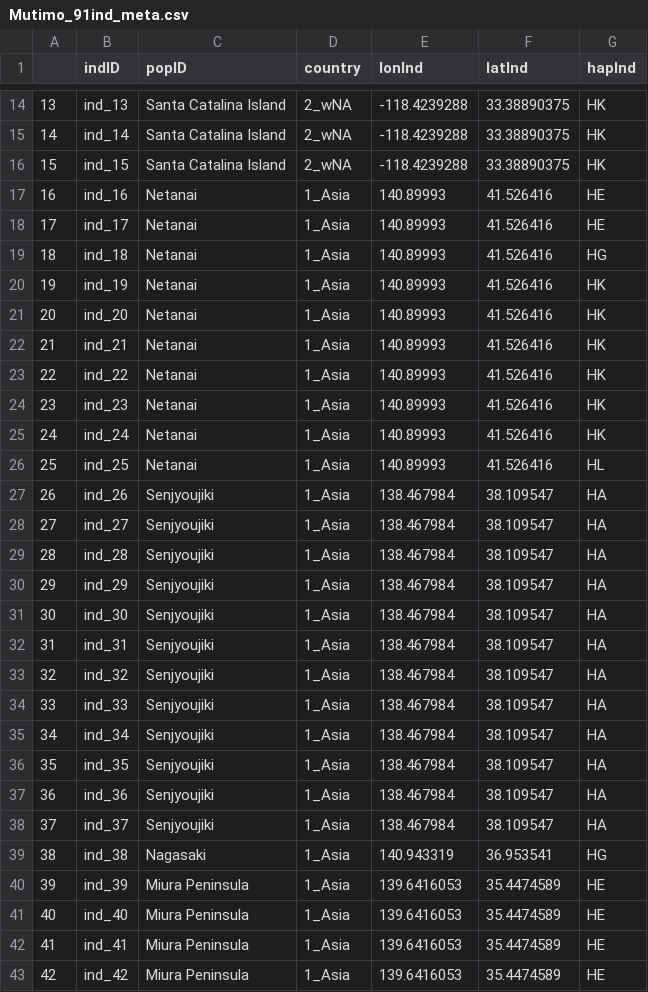
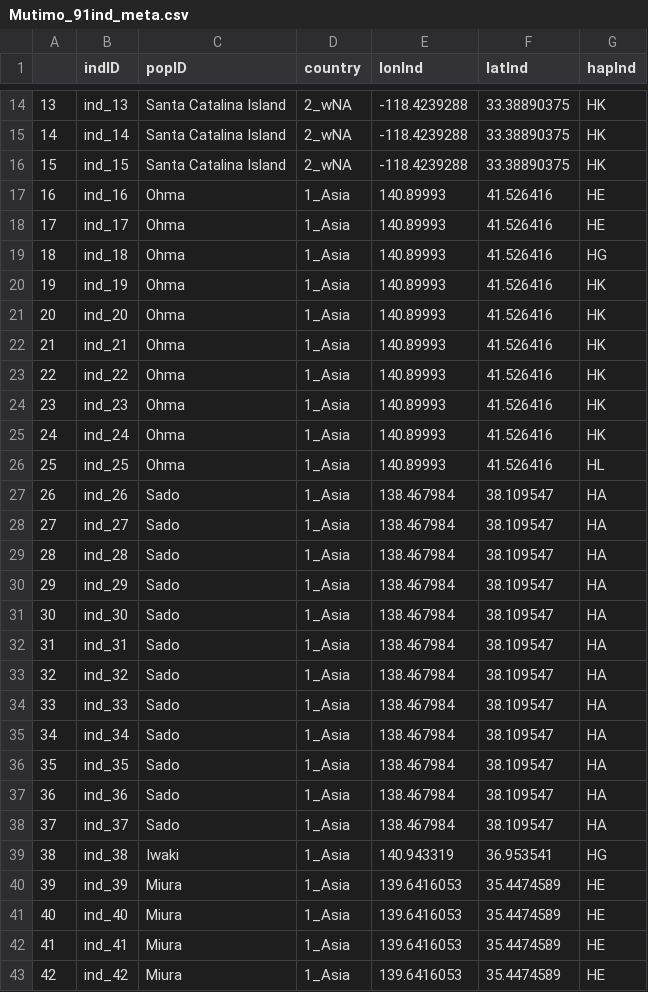
Before and after one commit to esotka/gigas-popgen, a CSV file: ABC_input/Mutimo_cylindricus/Mutimo_91ind_meta.csv, drawn as a sheet; only a part is shown, gaps mark what is left out; the diff covers the shown part only.

```diff
--- a/ABC_input/Mutimo_cylindricus/Mutimo_91ind_meta.csv
+++ b/ABC_input/Mutimo_cylindricus/Mutimo_91ind_meta.csv
@@ -16,28 +16,28 @@
 15,ind_15,Santa Catalina Island,2_wNA,-118.4239288,33.38890375,HK
-16,ind_16,Netanai,1_Asia,140.89993,41.526416,HE
-17,ind_17,Netanai,1_Asia,140.89993,41.526416,HE
-18,ind_18,Netanai,1_Asia,140.89993,41.526416,HG
-19,ind_19,Netanai,1_Asia,140.89993,41.526416,HK
-20,ind_20,Netanai,1_Asia,140.89993,41.526416,HK
-21,ind_21,Netanai,1_Asia,140.89993,41.526416,HK
-22,ind_22,Netanai,1_Asia,140.89993,41.526416,HK
-23,ind_23,Netanai,1_Asia,140.89993,41.526416,HK
-24,ind_24,Netanai,1_Asia,140.89993,41.526416,HK
-25,ind_25,Netanai,1_Asia,140.89993,41.526416,HL
-26,ind_26,Senjyoujiki,1_Asia,138.467984,38.109547,HA
-27,ind_27,Senjyoujiki,1_Asia,138.467984,38.109547,HA
-28,ind_28,Senjyoujiki,1_Asia,138.467984,38.109547,HA
-29,ind_29,Senjyoujiki,1_Asia,138.467984,38.109547,HA
-30,ind_30,Senjyoujiki,1_Asia,138.467984,38.109547,HA
-31,ind_31,Senjyoujiki,1_Asia,138.467984,38.109547,HA
-32,ind_32,Senjyoujiki,1_Asia,138.467984,38.109547,HA
-33,ind_33,Senjyoujiki,1_Asia,138.467984,38.109547,HA
-34,ind_34,Senjyoujiki,1_Asia,138.467984,38.109547,HA
-35,ind_35,Senjyoujiki,1_Asia,138.467984,38.109547,HA
-36,ind_36,Senjyoujiki,1_Asia,138.467984,38.109547,HA
-37,ind_37,Senjyoujiki,1_Asia,138.467984,38.109547,HA
-38,ind_38,Nagasaki,1_Asia,140.943319,36.953541,HG
-39,ind_39,Miura Peninsula,1_Asia,139.6416053,35.4474589,HE
-40,ind_40,Miura Peninsula,1_Asia,139.6416053,35.4474589,HE
-41,ind_41,Miura Peninsula,1_Asia,139.6416053,35.4474589,HE
-42,ind_42,Miura Peninsula,1_Asia,139.6416053,35.4474589,HE
+16,ind_16,Ohma,1_Asia,140.89993,41.526416,HE
+17,ind_17,Ohma,1_Asia,140.89993,41.526416,HE
+18,ind_18,Ohma,1_Asia,140.89993,41.526416,HG
+19,ind_19,Ohma,1_Asia,140.89993,41.526416,HK
+20,ind_20,Ohma,1_Asia,140.89993,41.526416,HK
+21,ind_21,Ohma,1_Asia,140.89993,41.526416,HK
+22,ind_22,Ohma,1_Asia,140.89993,41.526416,HK
+23,ind_23,Ohma,1_Asia,140.89993,41.526416,HK
+24,ind_24,Ohma,1_Asia,140.89993,41.526416,HK
+25,ind_25,Ohma,1_Asia,140.89993,41.526416,HL
+26,ind_26,Sado,1_Asia,138.467984,38.109547,HA
+27,ind_27,Sado,1_Asia,138.467984,38.109547,HA
+28,ind_28,Sado,1_Asia,138.467984,38.109547,HA
+29,ind_29,Sado,1_Asia,138.467984,38.109547,HA
+30,ind_30,Sado,1_Asia,138.467984,38.109547,HA
+31,ind_31,Sado,1_Asia,138.467984,38.109547,HA
+32,ind_32,Sado,1_Asia,138.467984,38.109547,HA
+33,ind_33,Sado,1_Asia,138.467984,38.109547,HA
+34,ind_34,Sado,1_Asia,138.467984,38.109547,HA
+35,ind_35,Sado,1_Asia,138.467984,38.109547,HA
+36,ind_36,Sado,1_Asia,138.467984,38.109547,HA
+37,ind_37,Sado,1_Asia,138.467984,38.109547,HA
+38,ind_38,Iwaki,1_Asia,140.943319,36.953541,HG
+39,ind_39,Miura,1_Asia,139.6416053,35.4474589,HE
+40,ind_40,Miura,1_Asia,139.6416053,35.4474589,HE
+41,ind_41,Miura,1_Asia,139.6416053,35.4474589,HE
+42,ind_42,Miura,1_Asia,139.6416053,35.4474589,HE
```
Also changed, not shown: 33 edited cells elsewhere in this file, 1 other file.
